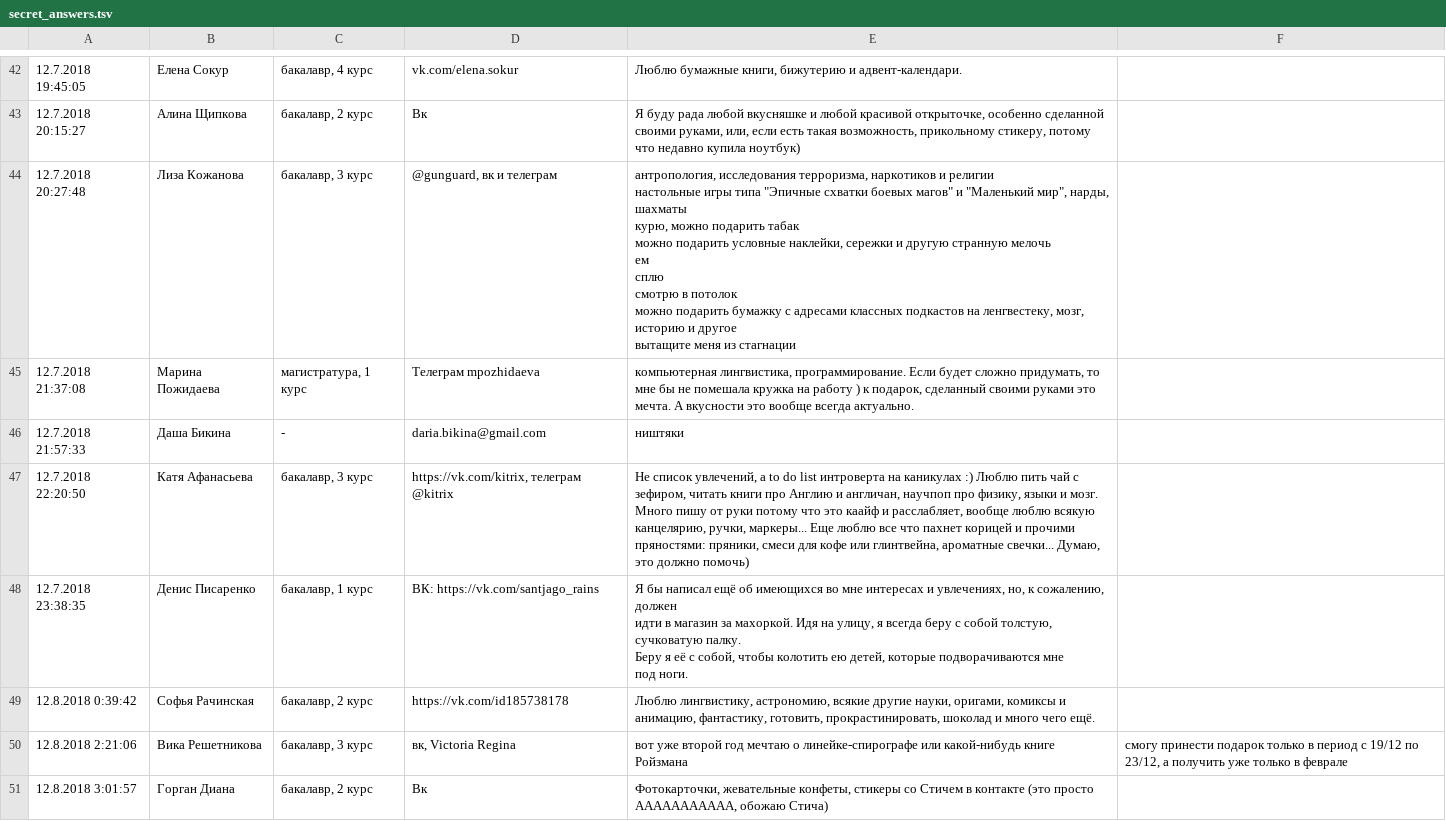
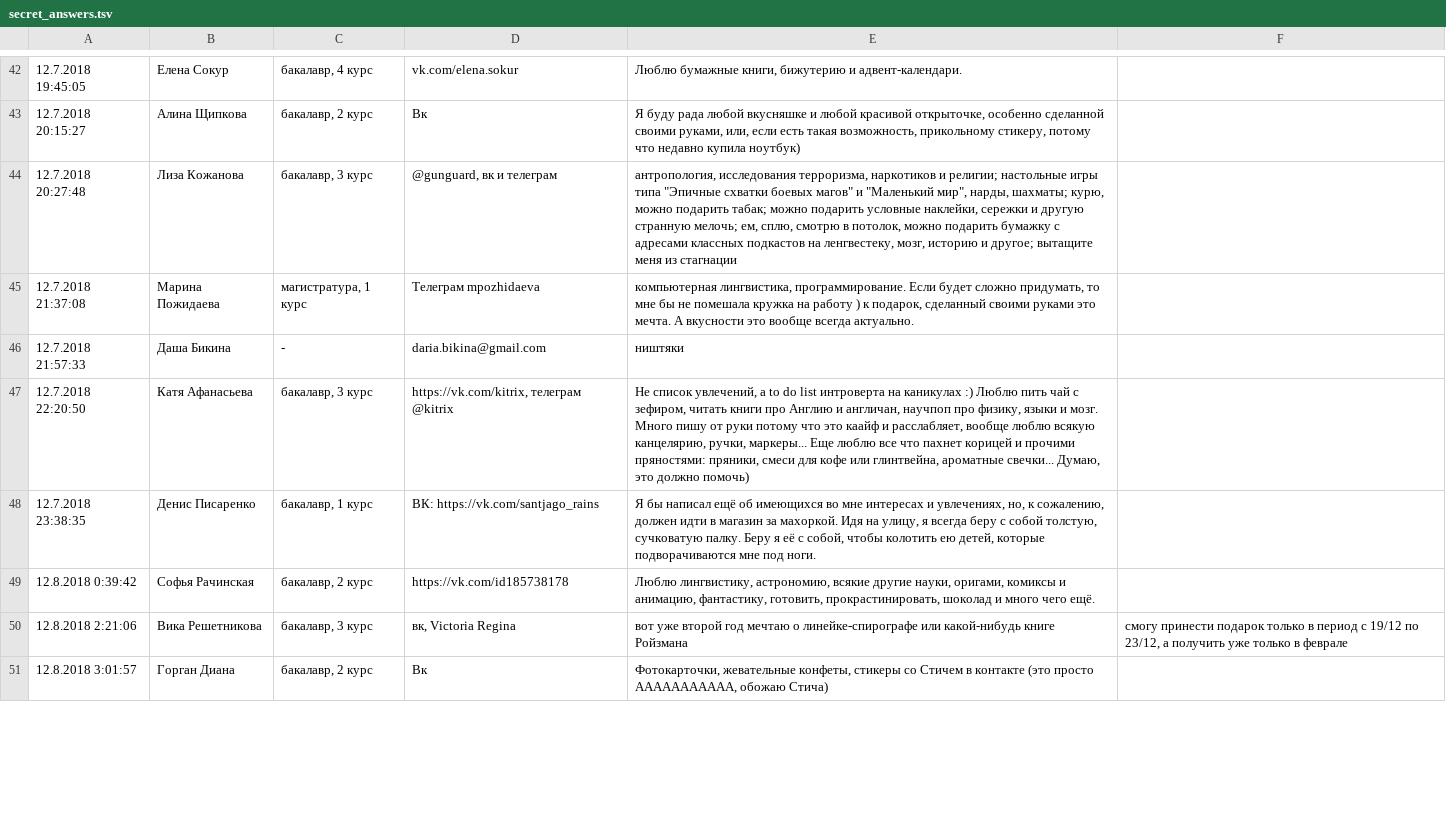
Before and after one commit to arstotrix/additional, a TSV file: secret_santa/secret_answers.tsv, drawn as a sheet; only a part is shown, gaps mark what is left out; the diff covers the shown part only.

```diff
--- a/secret_santa/secret_answers.tsv
+++ b/secret_santa/secret_answers.tsv
@@ -50,11 +43,3 @@
 12.7.2018 20:15:27	Алина Щипкова	бакалавр, 2 курс	Вк 	Я буду рада любой вкусняшке и любой красивой открыточке, особенно сделанной своими руками, или, если есть такая возможность, прикольному стикеру, потому что недавно купила ноутбук) 		
-12.7.2018 20:27:48	Лиза Кожанова	бакалавр, 3 курс	@gunguard, вк и телеграм	"антропология, исследования терроризма, наркотиков и религии
-настольные игры типа ""Эпичные схватки боевых магов"" и ""Маленький мир"", нарды, шахматы
-курю, можно подарить табак
-можно подарить условные наклейки, сережки и другую странную мелочь
-ем
-сплю
-смотрю в потолок
-можно подарить бумажку с адресами классных подкастов на ленгвестеку, мозг, историю и другое
-вытащите меня из стагнации"		
+12.7.2018 20:27:48	Лиза Кожанова	бакалавр, 3 курс	@gunguard, вк и телеграм	"антропология, исследования терроризма, наркотиков и религии; настольные игры типа ""Эпичные схватки боевых магов"" и ""Маленький мир"", нарды, шахматы; курю, можно подарить табак; можно подарить условные наклейки, сережки и другую странную мелочь; ем, сплю, смотрю в потолок, можно подарить бумажку с адресами классных подкастов на ленгвестеку, мозг, историю и другое; вытащите меня из стагнации"		
 12.7.2018 21:37:08	Марина Пожидаева 	магистратура, 1 курс	Телеграм mpozhidaeva	компьютерная лингвистика, программирование. Если будет сложно придумать, то мне бы не помешала кружка на работу ) к подарок, сделанный своими руками это мечта. А вкусности это вообще всегда актуально. 		
@@ -62,7 +47,3 @@
 12.7.2018 22:20:50	Катя Афанасьева	бакалавр, 3 курс	https://vk.com/kitrix, телеграм @kitrix	Не список увлечений, а to do list интроверта на каникулах :) Люблю пить чай с зефиром, читать книги про Англию и англичан, научпоп про физику, языки и мозг. Много пишу от руки  потому что это каайф и расслабляет, вообще люблю всякую канцелярию, ручки, маркеры... Еще люблю все что пахнет корицей и прочими пряностями: пряники, смеси для кофе или глинтвейна, ароматные свечки... Думаю, это должно помочь)		
-12.7.2018 23:38:35	Денис Писаренко	бакалавр, 1 курс	ВК: https://vk.com/santjago_rains	"Я бы написал ещё об имеющихся во мне интересах и увлечениях, но, к сожалению, должен
-идти в магазин за махоркой. Идя на улицу, я всегда беру с собой толстую,
-сучковатую палку.
-Беру я её с собой, чтобы колотить ею детей, которые подворачиваются мне
-под ноги."		
+12.7.2018 23:38:35	Денис Писаренко	бакалавр, 1 курс	ВК: https://vk.com/santjago_rains	"Я бы написал ещё об имеющихся во мне интересах и увлечениях, но, к сожалению, должен идти в магазин за махоркой. Идя на улицу, я всегда беру с собой толстую, сучковатую палку. Беру я её с собой, чтобы колотить ею детей, которые подворачиваются мне под ноги."		
 12.8.2018 0:39:42	Софья Рачинская	бакалавр, 2 курс	https://vk.com/id185738178	Люблю лингвистику, астрономию, всякие другие науки, оригами, комиксы и анимацию, фантастику, готовить, прокрастинировать, шоколад и много чего ещё.		
```
Also changed, not shown: 8 edited cells elsewhere in this file, 3 other files.
